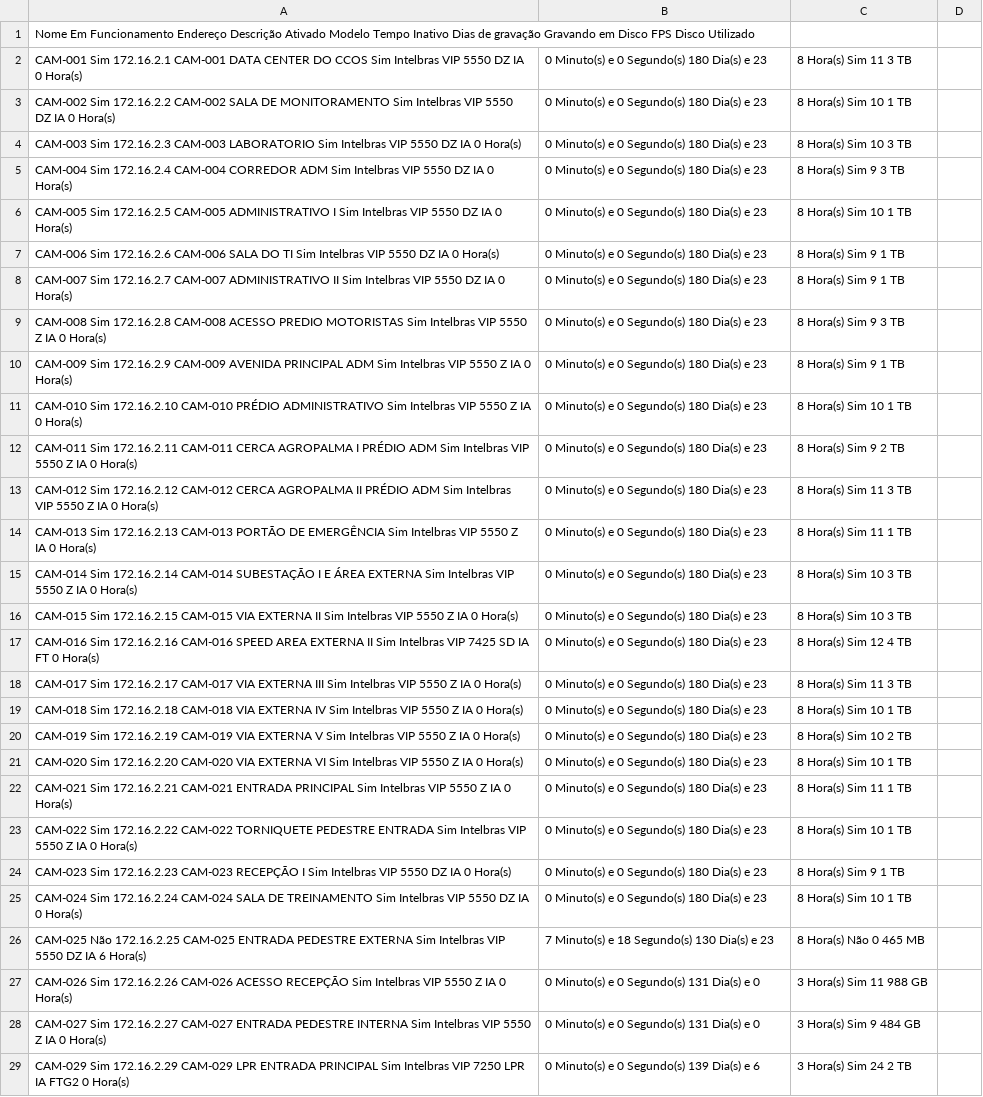
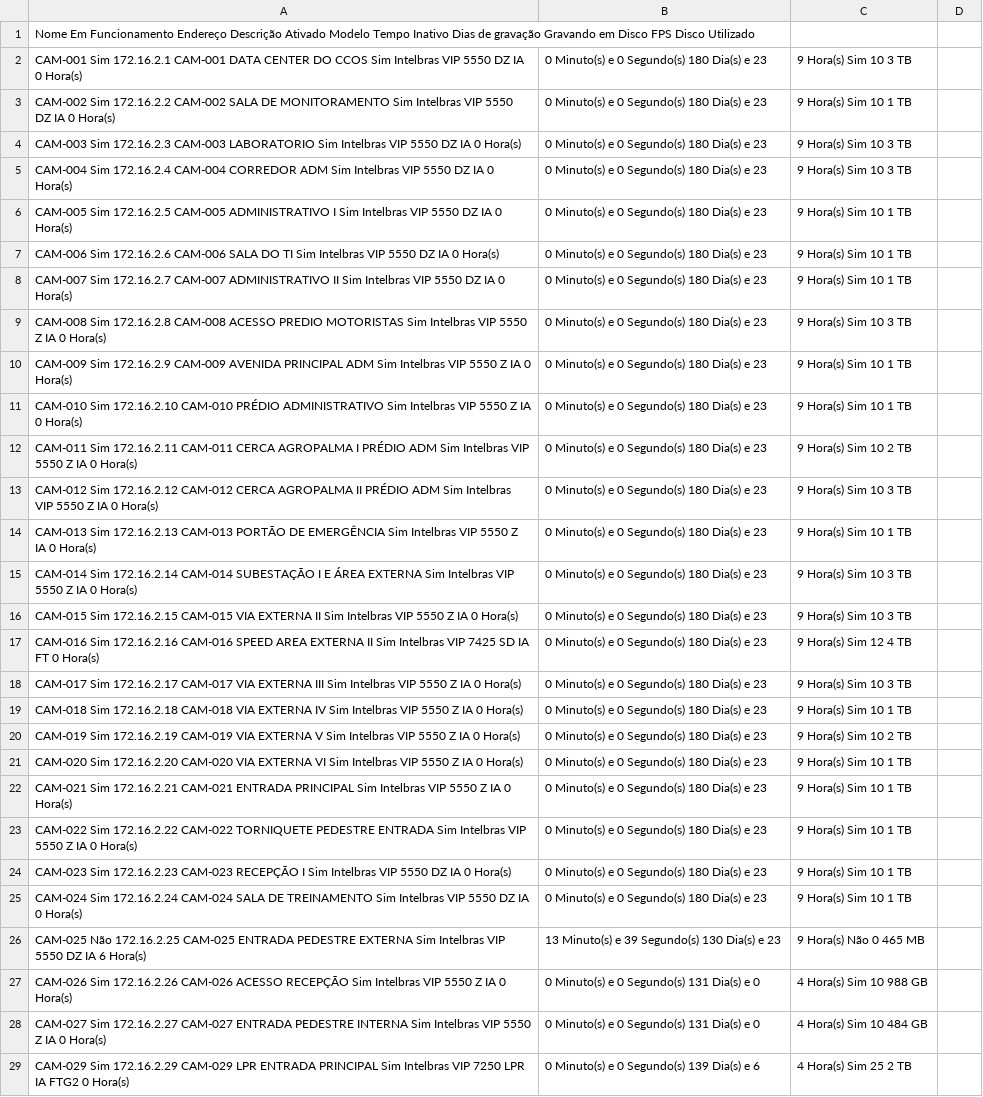
Before and after one commit to gayotecnologia/dashboard-cameras, a CSV file: status_cameras.csv, drawn as a sheet; only a part is shown; the diff covers the shown part only; the diff names each change by its address in the sheet, - before the commit and + after, or states it on an @@ line.

Commit message:
Update status_cameras.csv

```diff
--- a/status_cameras.csv
+++ b/status_cameras.csv
-C2: 8 Hora(s) Sim 11 3 TB
+C2: 9 Hora(s) Sim 10 3 TB
-C3: 8 Hora(s) Sim 10 1 TB
+C3: 9 Hora(s) Sim 10 1 TB
-C4: 8 Hora(s) Sim 10 3 TB
+C4: 9 Hora(s) Sim 10 3 TB
-C5: 8 Hora(s) Sim 9 3 TB
+C5: 9 Hora(s) Sim 10 3 TB
-C6: 8 Hora(s) Sim 10 1 TB
+C6: 9 Hora(s) Sim 10 1 TB
-C7:C8: 8 Hora(s) Sim 9 1 TB
+C7:C8: 9 Hora(s) Sim 10 1 TB
-C9: 8 Hora(s) Sim 9 3 TB
+C9: 9 Hora(s) Sim 10 3 TB
-C10: 8 Hora(s) Sim 9 1 TB
+C10: 9 Hora(s) Sim 10 1 TB
-C11: 8 Hora(s) Sim 10 1 TB
+C11: 9 Hora(s) Sim 10 1 TB
-C12: 8 Hora(s) Sim 9 2 TB
+C12: 9 Hora(s) Sim 10 2 TB
-C13: 8 Hora(s) Sim 11 3 TB
+C13: 9 Hora(s) Sim 10 3 TB
-C14: 8 Hora(s) Sim 11 1 TB
+C14: 9 Hora(s) Sim 10 1 TB
-C15:C16: 8 Hora(s) Sim 10 3 TB
+C15:C16: 9 Hora(s) Sim 10 3 TB
-C17: 8 Hora(s) Sim 12 4 TB
+C17: 9 Hora(s) Sim 12 4 TB
-C18: 8 Hora(s) Sim 11 3 TB
+C18: 9 Hora(s) Sim 10 3 TB
-C19: 8 Hora(s) Sim 10 1 TB
+C19: 9 Hora(s) Sim 10 1 TB
-C20: 8 Hora(s) Sim 10 2 TB
+C20: 9 Hora(s) Sim 10 2 TB
-C21: 8 Hora(s) Sim 10 1 TB
+C21: 9 Hora(s) Sim 10 1 TB
-C22: 8 Hora(s) Sim 11 1 TB
+C22: 9 Hora(s) Sim 10 1 TB
-C23: 8 Hora(s) Sim 10 1 TB
+C23: 9 Hora(s) Sim 10 1 TB
-C24: 8 Hora(s) Sim 9 1 TB
+C24: 9 Hora(s) Sim 10 1 TB
-C25: 8 Hora(s) Sim 10 1 TB
+C25: 9 Hora(s) Sim 10 1 TB
-B26: 7 Minuto(s) e 18 Segundo(s) 130 Dia(s) e 23
+B26: 13 Minuto(s) e 39 Segundo(s) 130 Dia(s) e 23
-C26: 8 Hora(s) Não 0 465 MB
+C26: 9 Hora(s) Não 0 465 MB
-C27: 3 Hora(s) Sim 11 988 GB
+C27: 4 Hora(s) Sim 10 988 GB
-C28: 3 Hora(s) Sim 9 484 GB
+C28: 4 Hora(s) Sim 10 484 GB
-C29: 3 Hora(s) Sim 24 2 TB
+C29: 4 Hora(s) Sim 25 2 TB
```
Also changed, not shown: 132 edited cells elsewhere in this file.
